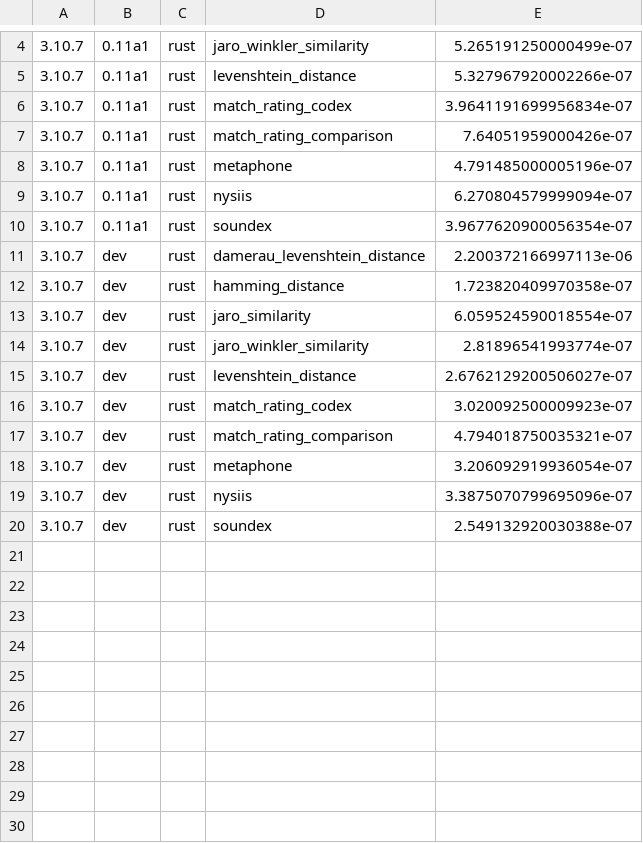
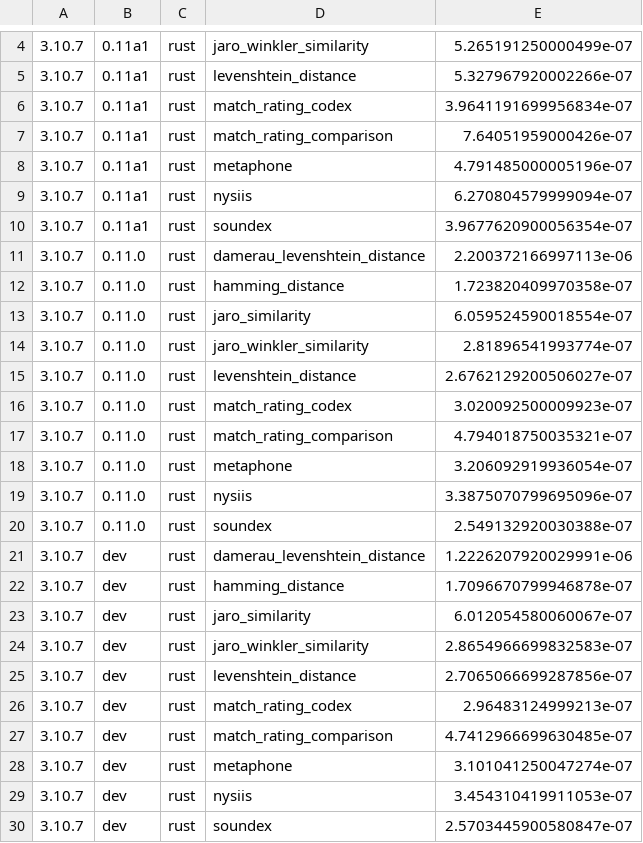
Before and after one commit to jamesturk/jellyfish, a CSV file: benchmarks/timedruns-new.csv, drawn as a sheet; only a part is shown, gaps mark what is left out.

Commit message:
switch Damerau to use ahash

```diff
--- a/benchmarks/timedruns-new.csv
+++ b/benchmarks/timedruns-new.csv
@@ -10,11 +10,21 @@
 3.10.7,0.11a1,rust,soundex,3.9677620900056354e-07
-3.10.7,dev,rust,damerau_levenshtein_distance,2.200372166997113e-06
-3.10.7,dev,rust,hamming_distance,1.723820409970358e-07
-3.10.7,dev,rust,jaro_similarity,6.059524590018554e-07
-3.10.7,dev,rust,jaro_winkler_similarity,2.81896541993774e-07
-3.10.7,dev,rust,levenshtein_distance,2.6762129200506027e-07
-3.10.7,dev,rust,match_rating_codex,3.020092500009923e-07
-3.10.7,dev,rust,match_rating_comparison,4.794018750035321e-07
-3.10.7,dev,rust,metaphone,3.206092919936054e-07
-3.10.7,dev,rust,nysiis,3.3875070799695096e-07
-3.10.7,dev,rust,soundex,2.549132920030388e-07
+3.10.7,0.11.0,rust,damerau_levenshtein_distance,2.200372166997113e-06
+3.10.7,0.11.0,rust,hamming_distance,1.723820409970358e-07
+3.10.7,0.11.0,rust,jaro_similarity,6.059524590018554e-07
+3.10.7,0.11.0,rust,jaro_winkler_similarity,2.81896541993774e-07
+3.10.7,0.11.0,rust,levenshtein_distance,2.6762129200506027e-07
+3.10.7,0.11.0,rust,match_rating_codex,3.020092500009923e-07
+3.10.7,0.11.0,rust,match_rating_comparison,4.794018750035321e-07
+3.10.7,0.11.0,rust,metaphone,3.206092919936054e-07
+3.10.7,0.11.0,rust,nysiis,3.3875070799695096e-07
+3.10.7,0.11.0,rust,soundex,2.549132920030388e-07
+3.10.7,dev,rust,damerau_levenshtein_distance,1.2226207920029991e-06
+3.10.7,dev,rust,hamming_distance,1.7096670799946878e-07
+3.10.7,dev,rust,jaro_similarity,6.012054580060067e-07
+3.10.7,dev,rust,jaro_winkler_similarity,2.8654966699832583e-07
+3.10.7,dev,rust,levenshtein_distance,2.7065066699287856e-07
+3.10.7,dev,rust,match_rating_codex,2.96483124999213e-07
+3.10.7,dev,rust,match_rating_comparison,4.7412966699630485e-07
+3.10.7,dev,rust,metaphone,3.101041250047274e-07
+3.10.7,dev,rust,nysiis,3.454310419911053e-07
+3.10.7,dev,rust,soundex,2.5703445900580847e-07
```
Also changed, not shown: 4 other files.
